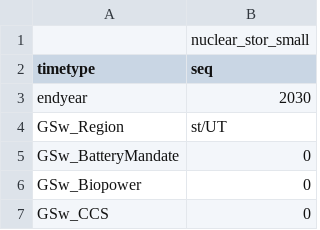
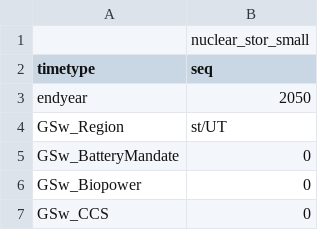
Before and after one commit to Ethan-s-PhD/ReEDS-2.0, a CSV file: cases_small.csv, drawn as a sheet; only a part is shown.

```diff
--- a/cases_small.csv
+++ b/cases_small.csv
@@ -2,3 +2,3 @@
 timetype,seq
-endyear,2030
+endyear,2050
 GSw_Region,st/UT
```
Also changed, not shown: inputs/capacity_exogenous/demonstration_plants.csv, sources.csv, 6 other files.
